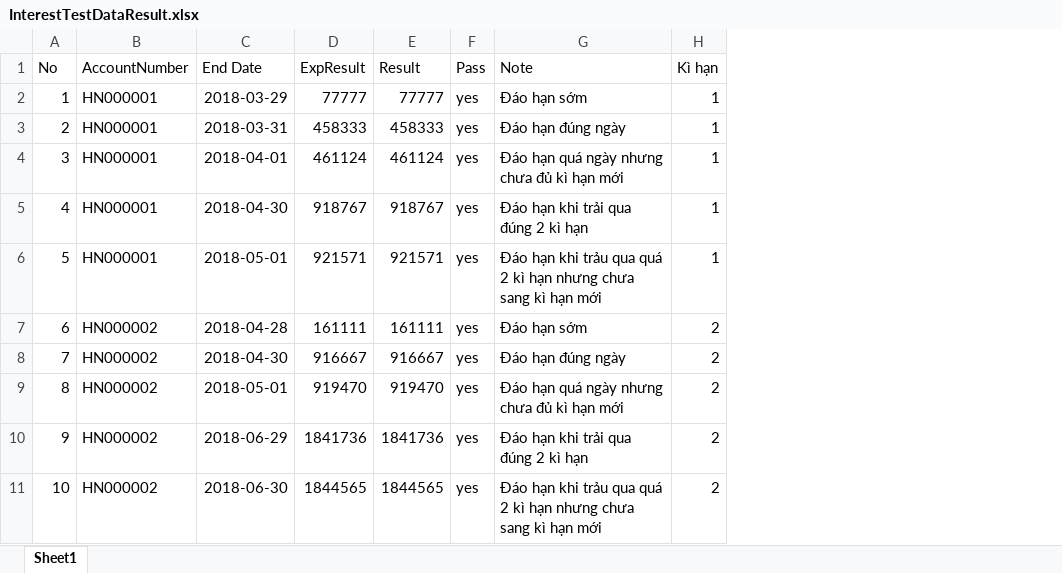
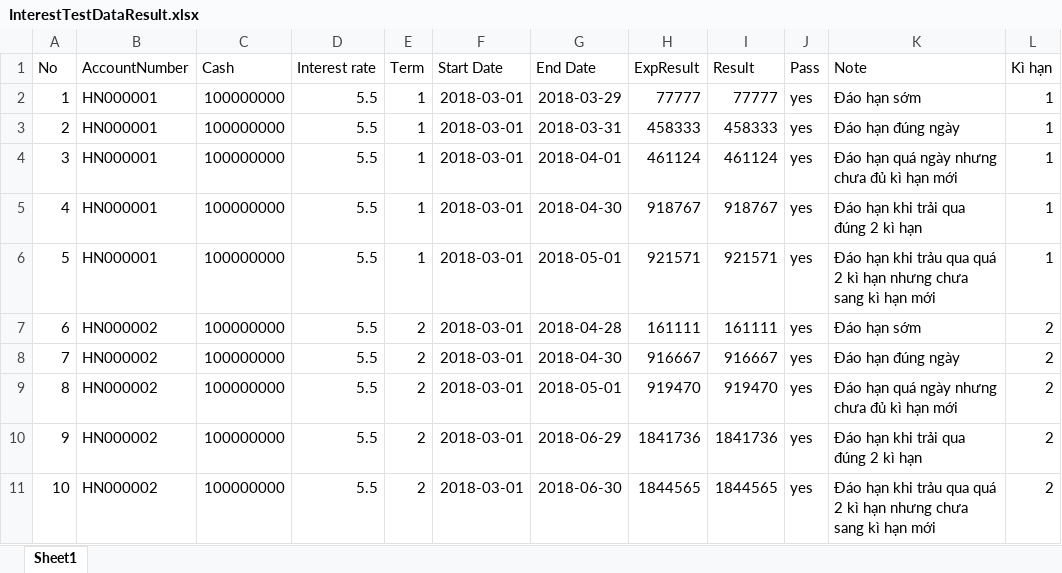
Before and after one commit to hailongluu/banking-interest-caculator-module, an Excel workbook: testcase/InterestTestDataResult.xlsx, sheet Sheet1, drawn as a sheet; only a part is shown; values as stored, in another font and other column widths than the file's, no borders; the diff names each change by its address in the sheet, - before the commit and + after, or states it on an @@ line.

```diff
--- a/testcase/InterestTestDataResult.xlsx (sheet Sheet1)
+++ b/testcase/InterestTestDataResult.xlsx (sheet Sheet1)
+column C (Cash), rows 2-11: all 100000000
+column D (Interest rate), rows 2-11: all 5.5
+column E (Term), rows 2-11: 1 | 1 | 1 | 1 | 1 | 2 | 2 | 2 | 2 | 2
+column F (Start Date), rows 2-11: all 2018-03-01
```
Also changed, not shown: 1 other file.
